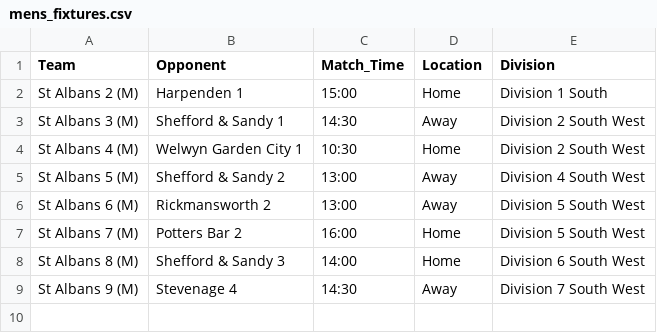
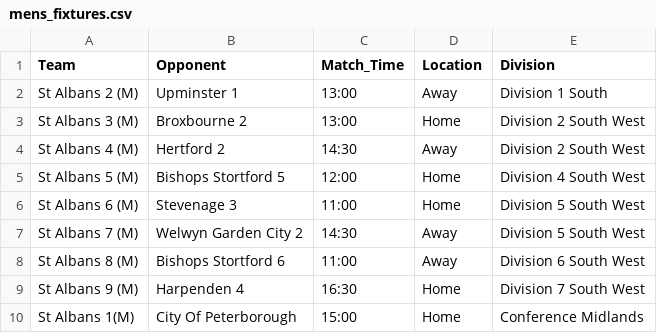
Before and after one commit to edturner/SAHCscoreBoard, a CSV file: data/scoreboard/mens_fixtures.csv, drawn as a sheet.

```diff
--- a/data/scoreboard/mens_fixtures.csv
+++ b/data/scoreboard/mens_fixtures.csv
@@ -1,9 +1,10 @@
 Team,Opponent,Match_Time,Location,Division
-St Albans 2 (M),Harpenden 1,15:00,Home,Division 1 South
-St Albans 3 (M),Shefford & Sandy 1,14:30,Away,Division 2 South West
-St Albans 4 (M),Welwyn Garden City 1,10:30,Home,Division 2 South West
-St Albans 5 (M),Shefford & Sandy 2,13:00,Away,Division 4 South West
-St Albans 6 (M),Rickmansworth 2,13:00,Away,Division 5 South West
-St Albans 7 (M),Potters Bar 2,16:00,Home,Division 5 South West
-St Albans 8 (M),Shefford & Sandy 3,14:00,Home,Division 6 South West
-St Albans 9 (M),Stevenage 4,14:30,Away,Division 7 South West
+St Albans 2 (M),Upminster 1,13:00,Away,Division 1 South
+St Albans 3 (M),Broxbourne 2,13:00,Home,Division 2 South West
+St Albans 4 (M),Hertford 2,14:30,Away,Division 2 South West
+St Albans 5 (M),Bishops Stortford 5,12:00,Home,Division 4 South West
+St Albans 6 (M),Stevenage 3,11:00,Home,Division 5 South West
+St Albans 7 (M),Welwyn Garden City 2,14:30,Away,Division 5 South West
+St Albans 8 (M),Bishops Stortford 6,11:00,Away,Division 6 South West
+St Albans 9 (M),Harpenden 4,16:30,Home,Division 7 South West
+St Albans 1(M),City Of Peterborough,15:00,Home,Conference Midlands
```
Also changed, not shown: data/scoreboard/womens_fixtures.csv, 1 other file.
